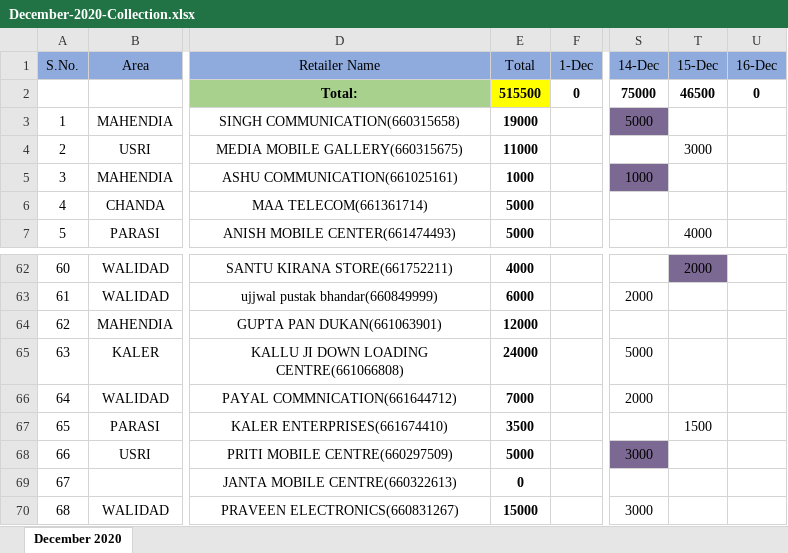
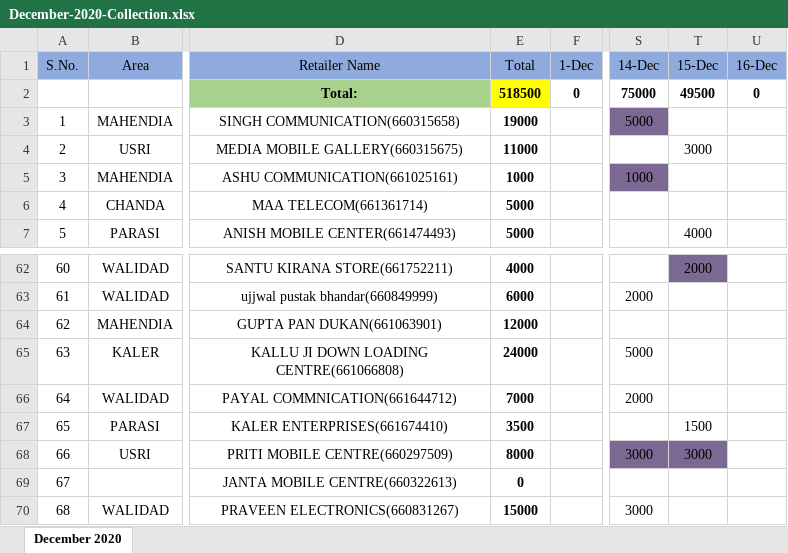
Before and after one commit to PalakEnterprises/DailyReport, an Excel workbook: Daily Collection/December-2020-Collection.xlsx, sheet December 2020, drawn as a sheet; only a part is shown, gaps mark what is left out; values as stored, in another font and other column widths than the file's, no borders; the diff names each change by its address in the sheet, - before the commit and + after, or states it on an @@ line.

```diff
--- a/Daily Collection/December-2020-Collection.xlsx (sheet December 2020)
+++ b/Daily Collection/December-2020-Collection.xlsx (sheet December 2020)
-E2 (Total): 515500
+E2 (Total): 518500
-T2 (15-Dec): 46500
+T2 (15-Dec): 49500
-E68 (Total): 5000
+E68 (Total): 8000
-T68 (15-Dec): (empty)
+T68 (15-Dec): 3000
-T68 fill: none
+T68 fill: #7B6993
```
Also changed, not shown: Daily Orders/December-2020-Orders.xlsx, Daily Orders/December-2020-RetailerWiseOrder.xlsx.
